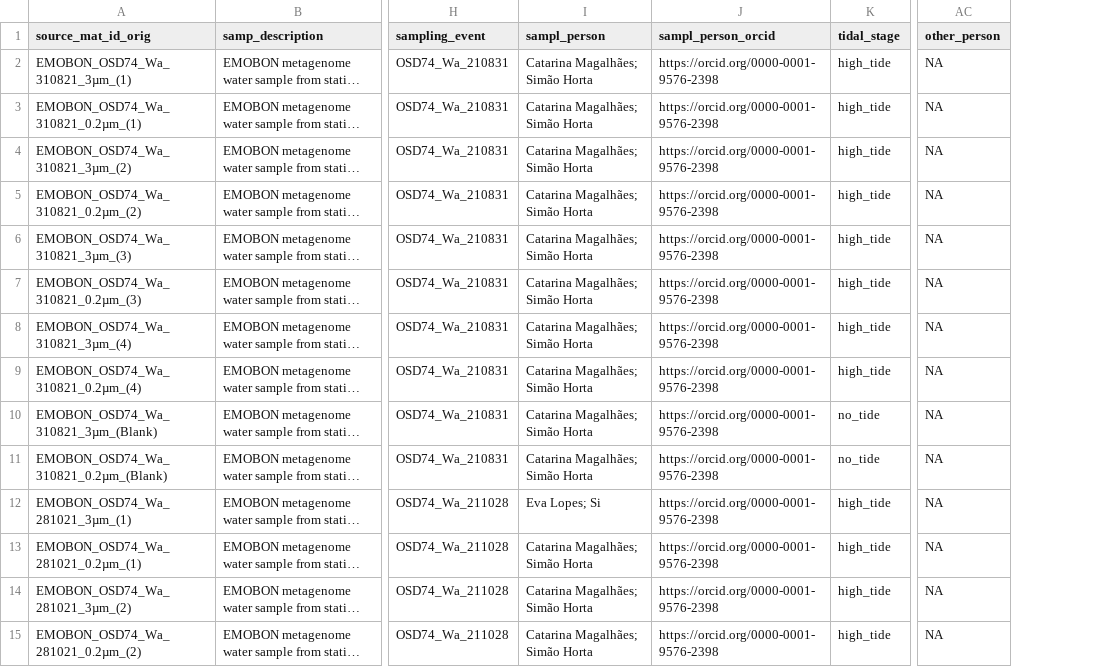
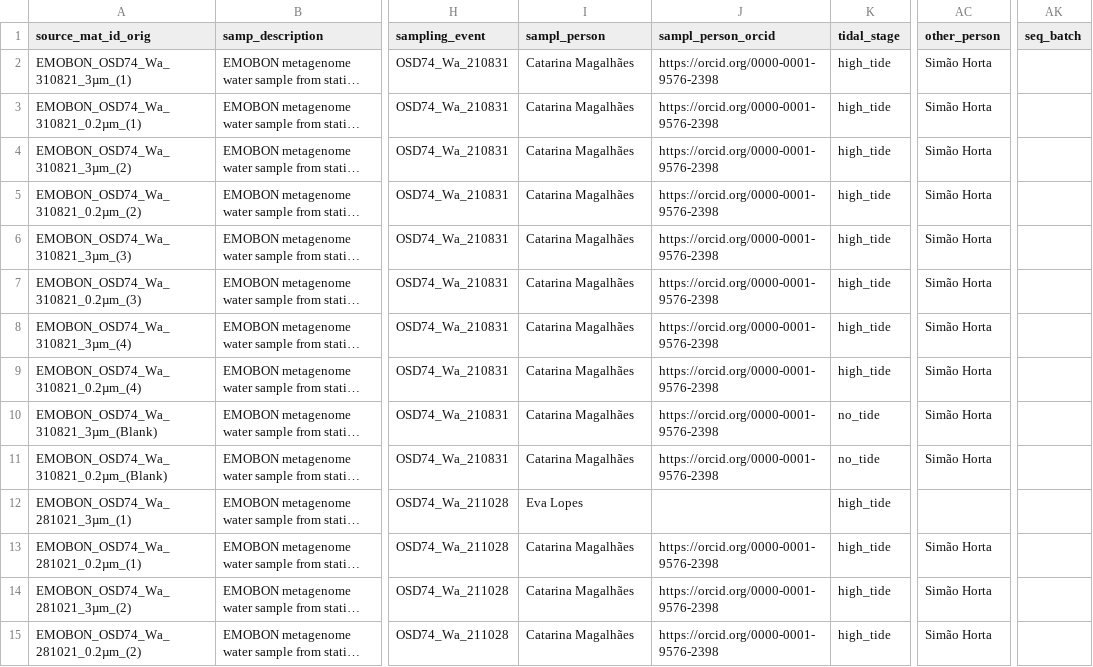
Before and after one commit to emo-bon/observatory-osd74-crate, a CSV file: logsheets/transformed/water_sampling.csv, drawn as a sheet; only a part is shown, gaps mark what is left out; long unchanged cells end in …; the diff covers the shown part only; the diff names each change by its address in the sheet, - before the commit and + after, or states it on an @@ line.

```diff
--- a/logsheets/transformed/water_sampling.csv
+++ b/logsheets/transformed/water_sampling.csv
+column AK (seq_batch), empty
-I2:I11 (sampl_person): Catarina Magalhães; Simão Horta
+I2:I11 (sampl_person): Catarina Magalhães
-AC2:AC11 (other_person): NA
+AC2:AC11 (other_person): Simão Horta
-I12 (sampl_person): Eva Lopes; Si
+I12 (sampl_person): Eva Lopes
-J12 (sampl_person_orcid): https://orcid.org/0000-0001-9576-2398
+J12 (sampl_person_orcid): (empty)
-AC12 (other_person): NA
+AC12 (other_person): (empty)
-I13:I15 (sampl_person): Catarina Magalhães; Simão Horta
+I13:I15 (sampl_person): Catarina Magalhães
-AC13:AC15 (other_person): NA
+AC13:AC15 (other_person): Simão Horta
```
Also changed, not shown: 34 edited cells elsewhere in this file, logsheets/filtered/water_measured.csv, logsheets/filtered/water_sampling.csv, 5 other files.
